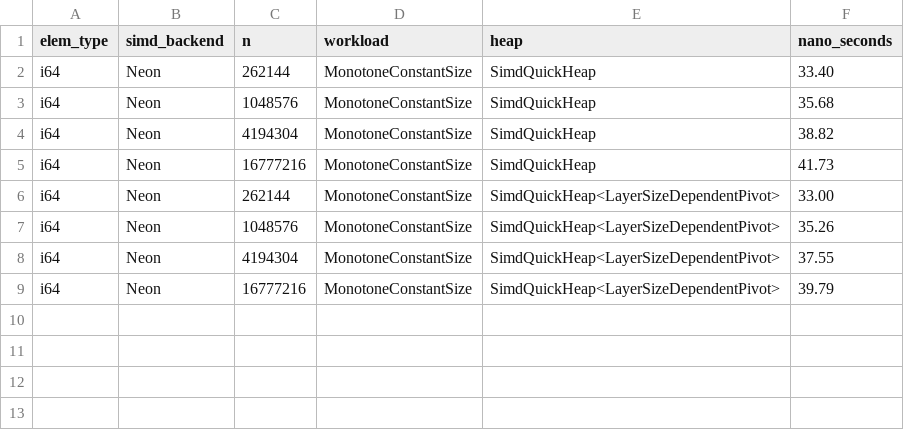
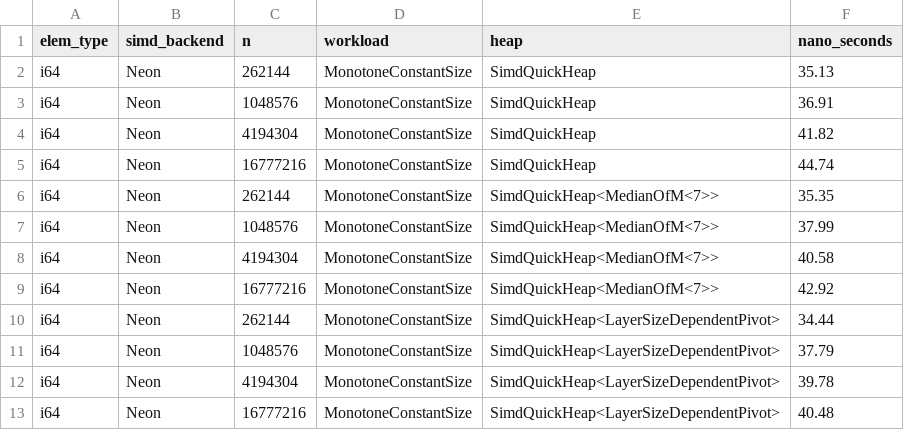
Before and after one commit to RagnarGrootKoerkamp/quickheap, a CSV file: quickheap-dev/bench/evals/data/experiments/pivots_neon.csv, drawn as a sheet.

Commit message:
Add median of 7 to pivot experiment

```diff
--- a/quickheap-dev/bench/evals/data/experiments/pivots_neon.csv
+++ b/quickheap-dev/bench/evals/data/experiments/pivots_neon.csv
@@ -1,9 +1,13 @@
 elem_type,simd_backend,n,workload,heap,nano_seconds
-i64,Neon,262144,MonotoneConstantSize,"SimdQuickHeap",33.40
-i64,Neon,1048576,MonotoneConstantSize,"SimdQuickHeap",35.68
-i64,Neon,4194304,MonotoneConstantSize,"SimdQuickHeap",38.82
-i64,Neon,16777216,MonotoneConstantSize,"SimdQuickHeap",41.73
-i64,Neon,262144,MonotoneConstantSize,"SimdQuickHeap<LayerSizeDependentPivot>",33.00
-i64,Neon,1048576,MonotoneConstantSize,"SimdQuickHeap<LayerSizeDependentPivot>",35.26
-i64,Neon,4194304,MonotoneConstantSize,"SimdQuickHeap<LayerSizeDependentPivot>",37.55
-i64,Neon,16777216,MonotoneConstantSize,"SimdQuickHeap<LayerSizeDependentPivot>",39.79
+i64,Neon,262144,MonotoneConstantSize,"SimdQuickHeap",35.13
+i64,Neon,1048576,MonotoneConstantSize,"SimdQuickHeap",36.91
+i64,Neon,4194304,MonotoneConstantSize,"SimdQuickHeap",41.82
+i64,Neon,16777216,MonotoneConstantSize,"SimdQuickHeap",44.74
+i64,Neon,262144,MonotoneConstantSize,"SimdQuickHeap<MedianOfM<7>>",35.35
+i64,Neon,1048576,MonotoneConstantSize,"SimdQuickHeap<MedianOfM<7>>",37.99
+i64,Neon,4194304,MonotoneConstantSize,"SimdQuickHeap<MedianOfM<7>>",40.58
+i64,Neon,16777216,MonotoneConstantSize,"SimdQuickHeap<MedianOfM<7>>",42.92
+i64,Neon,262144,MonotoneConstantSize,"SimdQuickHeap<LayerSizeDependentPivot>",34.44
+i64,Neon,1048576,MonotoneConstantSize,"SimdQuickHeap<LayerSizeDependentPivot>",37.79
+i64,Neon,4194304,MonotoneConstantSize,"SimdQuickHeap<LayerSizeDependentPivot>",39.78
+i64,Neon,16777216,MonotoneConstantSize,"SimdQuickHeap<LayerSizeDependentPivot>",40.48
```
Also changed, not shown: 2 other files.
